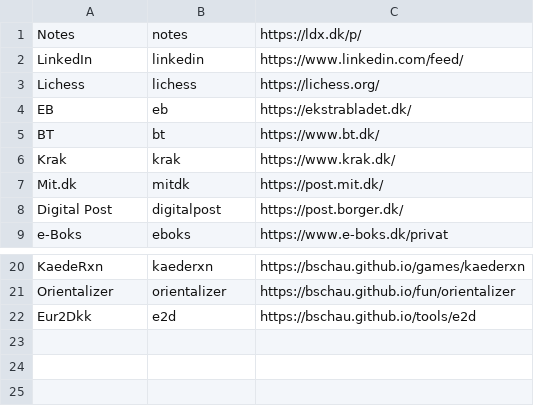
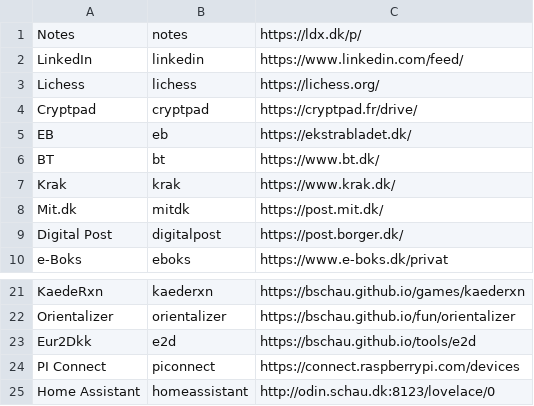
Before and after one commit to ldxdk/ldxdk.github.io, a CSV file: l/links.csv, drawn as a sheet; only a part is shown, gaps mark what is left out.

Commit message:
More links

```diff
--- a/l/links.csv
+++ b/l/links.csv
@@ -3,2 +3,3 @@ LinkedIn,linkedin,https://www.linkedin.com/feed/
 Lichess,lichess,https://lichess.org/
+Cryptpad,cryptpad,https://cryptpad.fr/drive/
 EB,eb,https://ekstrabladet.dk/
@@ -22 +23,3 @@ Orientalizer,orientalizer,https://bschau.github.io/fun/orientalizer
 Eur2Dkk,e2d,https://bschau.github.io/tools/e2d
+PI Connect,piconnect,https://connect.raspberrypi.com/devices
+Home Assistant,homeassistant,http://odin.schau.dk:8123/lovelace/0
```
Also changed, not shown: 4 other files.
